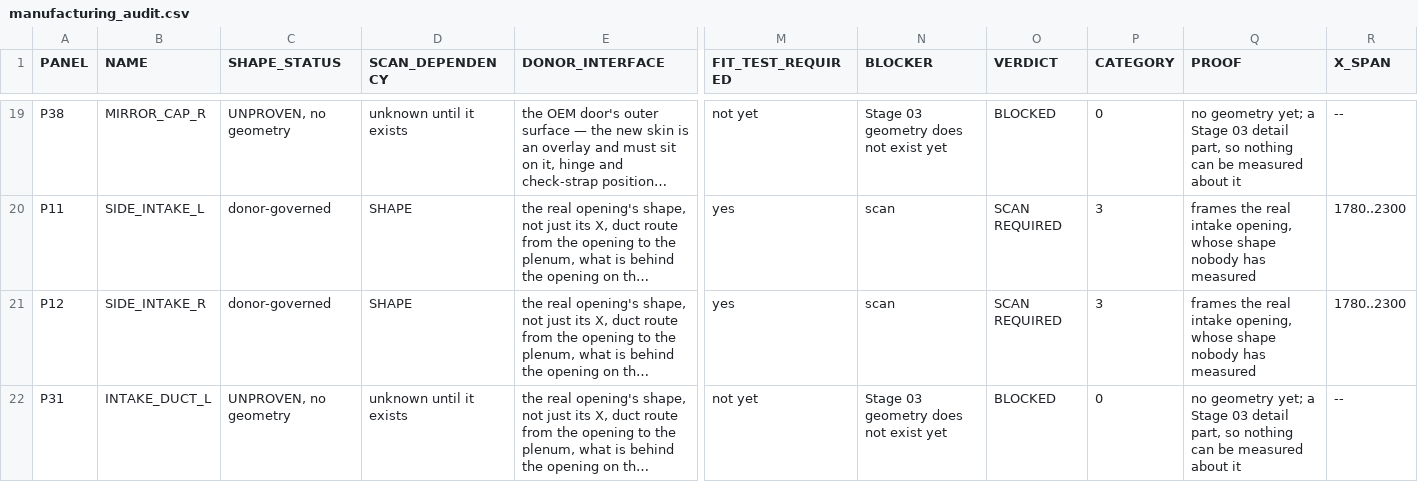
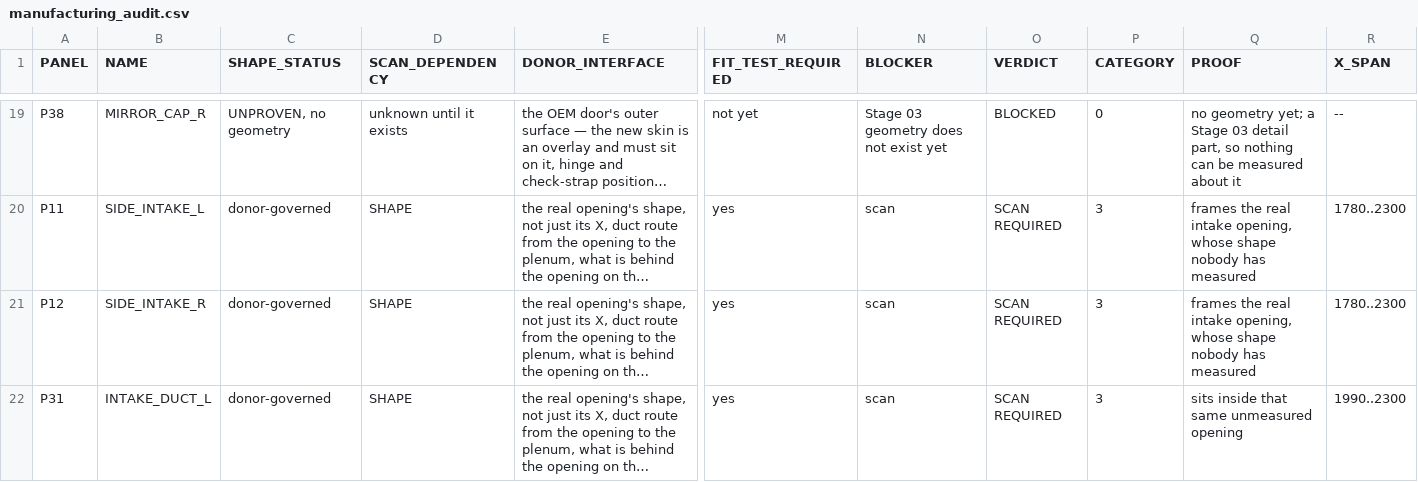
Before and after one commit to drdomayer/vehicle-3d-modeling, a CSV file: 04_ENGINEERING/reports/manufacturing_audit.csv, drawn as a sheet; only a part is shown, gaps mark what is left out; long unchanged cells end in …; the diff covers the shown part only; the diff names each change by its address in the sheet, - before the commit and + after, or states it on an @@ line.

```diff
--- a/04_ENGINEERING/reports/manufacturing_audit.csv
+++ b/04_ENGINEERING/reports/manufacturing_audit.csv
-C22 (SHAPE_STATUS): UNPROVEN, no geometry
+C22 (SHAPE_STATUS): donor-governed
-D22 (SCAN_DEPENDENCY): unknown until it exists
+D22 (SCAN_DEPENDENCY): SHAPE
-M22 (FIT_TEST_REQUIRED): not yet
+M22 (FIT_TEST_REQUIRED): yes
-N22 (BLOCKER): Stage 03 geometry does not exist yet
+N22 (BLOCKER): scan
-O22 (VERDICT): BLOCKED
+O22 (VERDICT): SCAN REQUIRED
-P22 (CATEGORY): 0
+P22 (CATEGORY): 3
-Q22 (PROOF): no geometry yet; a Stage 03 detail part, so nothing can be measured about it
+Q22 (PROOF): sits inside that same unmeasured opening
-R22 (X_SPAN): --
+R22 (X_SPAN): 1990..2300
```
Also changed, not shown: 24 edited cells elsewhere in this file, 04_ENGINEERING/reports/panel_measured.csv, 04_ENGINEERING/reports/print_schedule.csv, 19 other files.
